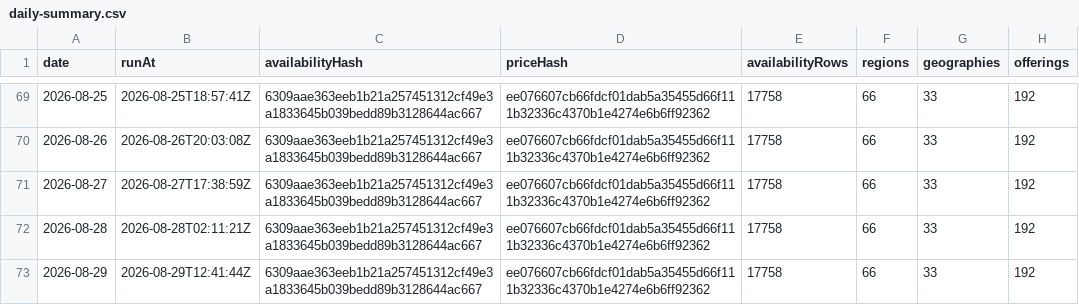
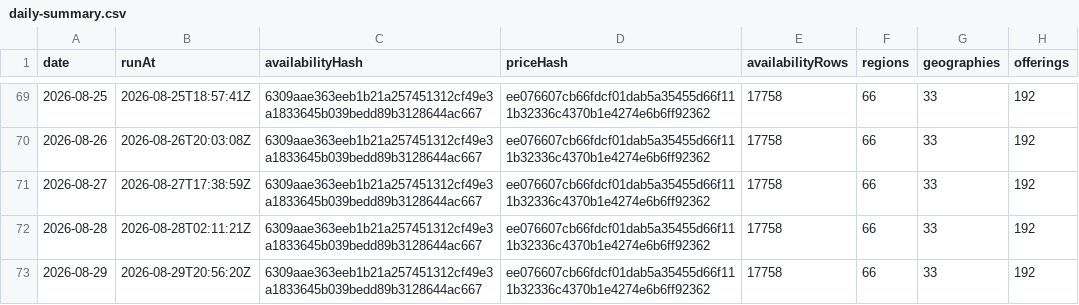
Before and after one commit to s04/azure-regional-services, a CSV file: data/gold/timeseries/daily-summary.csv, drawn as a sheet; only a part is shown, gaps mark what is left out; the diff names each change by its address in the sheet, - before the commit and + after, or states it on an @@ line.

```diff
--- a/data/gold/timeseries/daily-summary.csv
+++ b/data/gold/timeseries/daily-summary.csv
-B73 (runAt): 2026-08-29T12:41:44Z
+B73 (runAt): 2026-08-29T20:56:20Z
```
Also changed, not shown: data/gold/timeseries/price-summary.csv, 5 other files.
